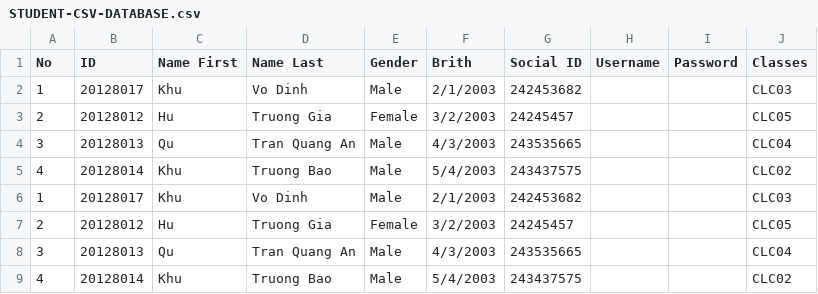
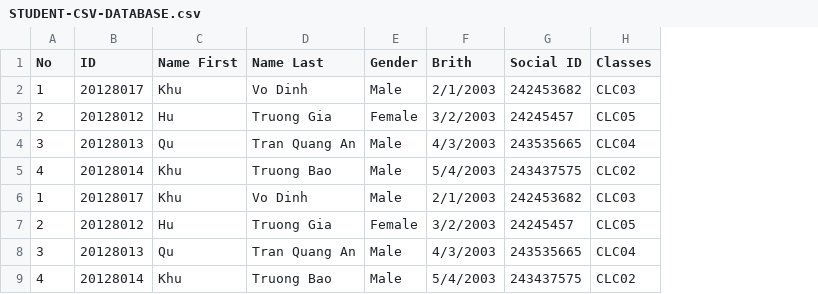
Before and after one commit to dinhkhoi12tin/Final_Project, a CSV file: STUDENT-CSV-DATABASE.csv, drawn as a sheet; the diff names each change by its address in the sheet, - before the commit and + after, or states it on an @@ line.

```diff
--- a/STUDENT-CSV-DATABASE.csv
+++ b/STUDENT-CSV-DATABASE.csv
-column H (Username), empty
-column I (Password), empty
```
Also changed, not shown: STAFF.csv, 17 other files.
